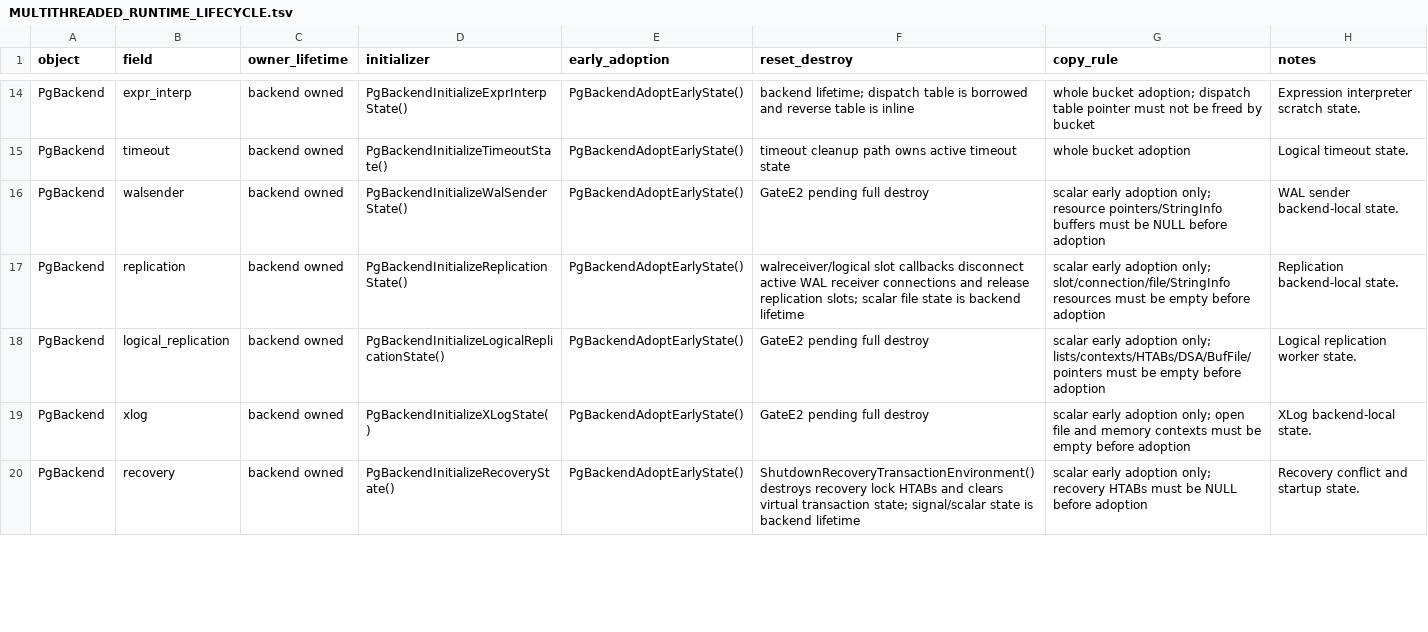
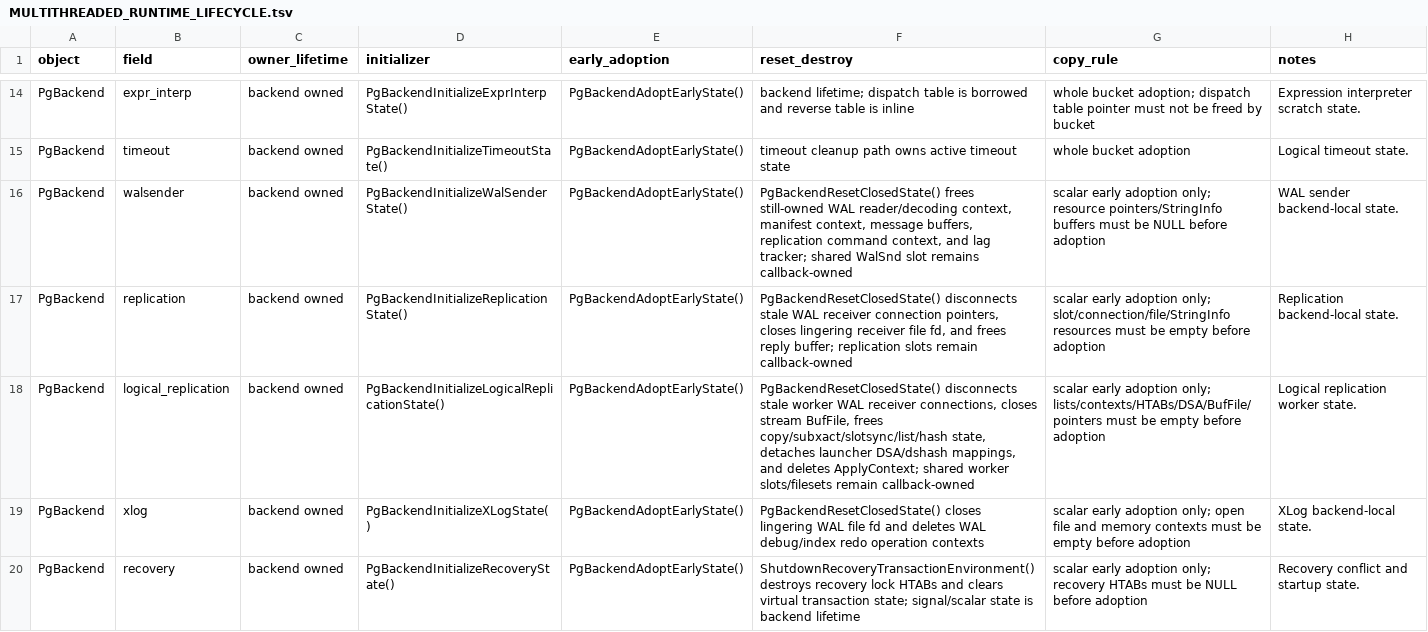
Before and after one commit to gburd/postgres, a TSV file: MULTITHREADED_RUNTIME_LIFECYCLE.tsv, drawn as a sheet; only a part is shown, gaps mark what is left out; the diff covers the shown part only.

Commit message:
Reset backend resource buckets on exit

```diff
--- a/MULTITHREADED_RUNTIME_LIFECYCLE.tsv
+++ b/MULTITHREADED_RUNTIME_LIFECYCLE.tsv
@@ -15,6 +15,6 @@ PgBackend	expr_interp	backend owned	PgBackendInitializeExprInterpState()	PgBacke
 PgBackend	timeout	backend owned	PgBackendInitializeTimeoutState()	PgBackendAdoptEarlyState()	timeout cleanup path owns active timeout state	whole bucket adoption	Logical timeout state.
-PgBackend	walsender	backend owned	PgBackendInitializeWalSenderState()	PgBackendAdoptEarlyState()	GateE2 pending full destroy	scalar early adoption only; resource pointers/StringInfo buffers must be NULL before adoption	WAL sender backend-local state.
-PgBackend	replication	backend owned	PgBackendInitializeReplicationState()	PgBackendAdoptEarlyState()	walreceiver/logical slot callbacks disconnect active WAL receiver connections and release replication slots; scalar file state is backend lifetime	scalar early adoption only; slot/connection/file/StringInfo resources must be empty before adoption	Replication backend-local state.
-PgBackend	logical_replication	backend owned	PgBackendInitializeLogicalReplicationState()	PgBackendAdoptEarlyState()	GateE2 pending full destroy	scalar early adoption only; lists/contexts/HTABs/DSA/BufFile/pointers must be empty before adoption	Logical replication worker state.
-PgBackend	xlog	backend owned	PgBackendInitializeXLogState()	PgBackendAdoptEarlyState()	GateE2 pending full destroy	scalar early adoption only; open file and memory contexts must be empty before adoption	XLog backend-local state.
+PgBackend	walsender	backend owned	PgBackendInitializeWalSenderState()	PgBackendAdoptEarlyState()	PgBackendResetClosedState() frees still-owned WAL reader/decoding context, manifest context, message buffers, replication command context, and lag tracker; shared WalSnd slot remains callback-owned	scalar early adoption only; resource pointers/StringInfo buffers must be NULL before adoption	WAL sender backend-local state.
+PgBackend	replication	backend owned	PgBackendInitializeReplicationState()	PgBackendAdoptEarlyState()	PgBackendResetClosedState() disconnects stale WAL receiver connection pointers, closes lingering receiver file fd, and frees reply buffer; replication slots remain callback-owned	scalar early adoption only; slot/connection/file/StringInfo resources must be empty before adoption	Replication backend-local state.
+PgBackend	logical_replication	backend owned	PgBackendInitializeLogicalReplicationState()	PgBackendAdoptEarlyState()	PgBackendResetClosedState() disconnects stale worker WAL receiver connections, closes stream BufFile, frees copy/subxact/slotsync/list/hash state, detaches launcher DSA/dshash mappings, and deletes ApplyContext; shared worker slots/filesets remain callback-owned	scalar early adoption only; lists/contexts/HTABs/DSA/BufFile/pointers must be empty before adoption	Logical replication worker state.
+PgBackend	xlog	backend owned	PgBackendInitializeXLogState()	PgBackendAdoptEarlyState()	PgBackendResetClosedState() closes lingering WAL file fd and deletes WAL debug/index redo operation contexts	scalar early adoption only; open file and memory contexts must be empty before adoption	XLog backend-local state.
 PgBackend	recovery	backend owned	PgBackendInitializeRecoveryState()	PgBackendAdoptEarlyState()	ShutdownRecoveryTransactionEnvironment() destroys recovery lock HTABs and clears virtual transaction state; signal/scalar state is backend lifetime	scalar early adoption only; recovery HTABs must be NULL before adoption	Recovery conflict and startup state.
```
Also changed, not shown: 3 edited cells elsewhere in this file, 8 other files.
